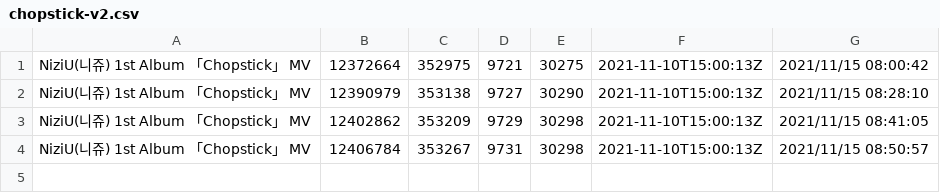
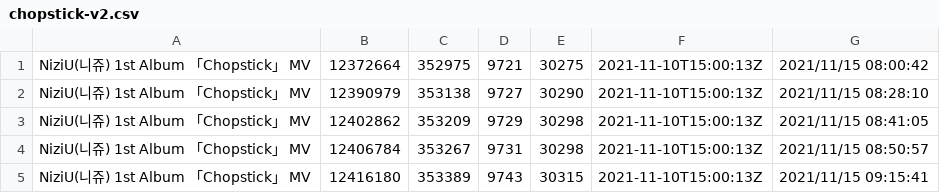
Before and after one commit to Murayu0225/youtube-dev, a CSV file: Data/chopstick-v2.csv, drawn as a sheet.

Commit message:
Chopstick(v2) data was Downloaded!

```diff
--- a/Data/chopstick-v2.csv
+++ b/Data/chopstick-v2.csv
@@ -4 +4,2 @@ NiziU(니쥬) 1st Album 「Chopstick」 MV,12402862,353209,9729,30298,2021-11-10
 NiziU(니쥬) 1st Album 「Chopstick」 MV,12406784,353267,9731,30298,2021-11-10T15:00:13Z,2021/11/15 08:50:57
+NiziU(니쥬) 1st Album 「Chopstick」 MV,12416180,353389,9743,30315,2021-11-10T15:00:13Z,2021/11/15 09:15:41
```
